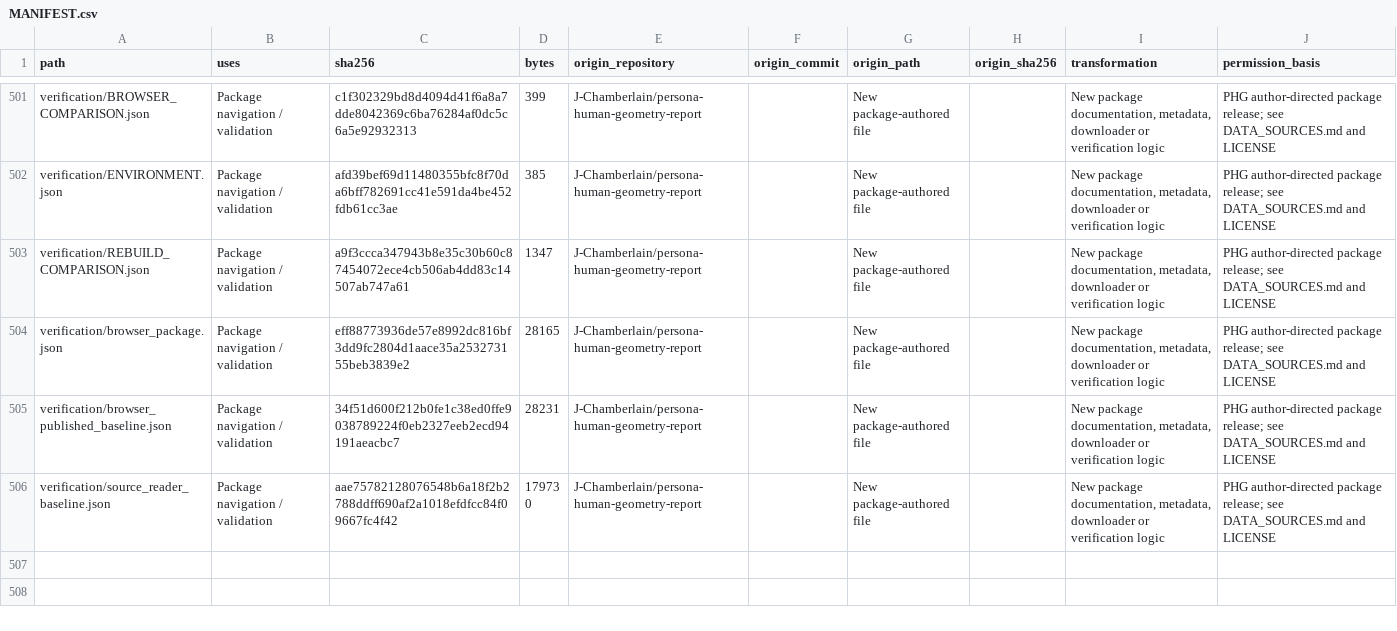
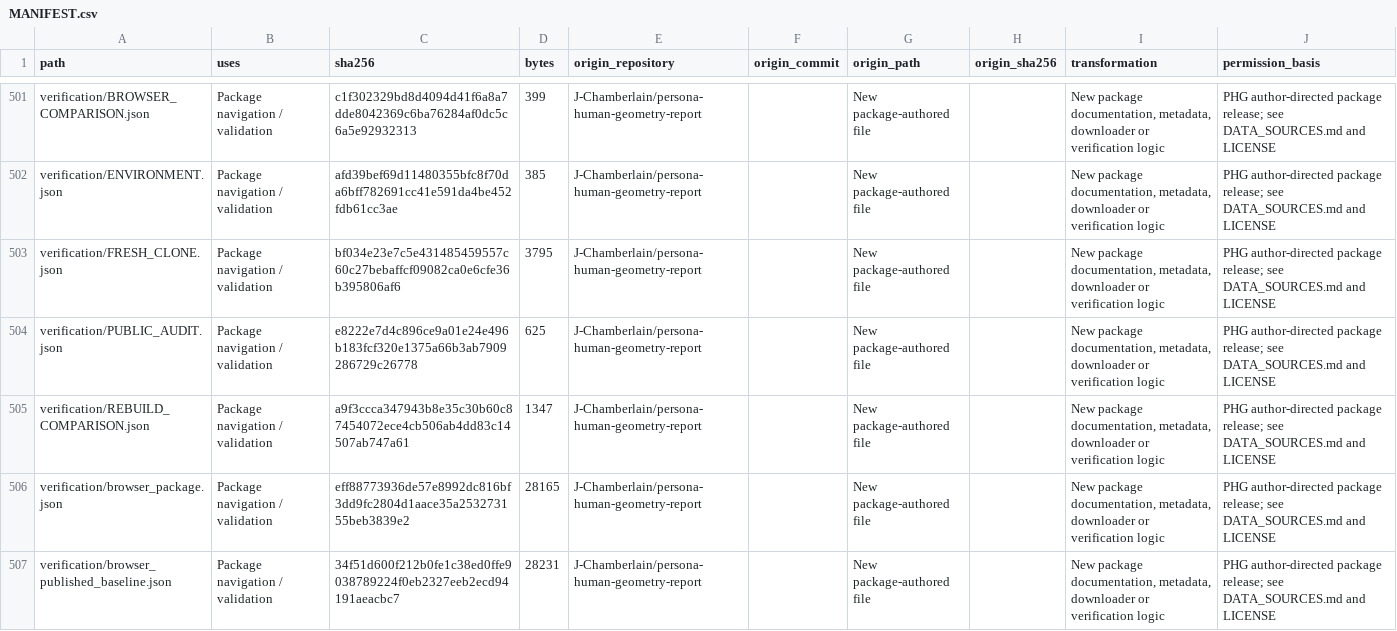
Before and after one commit to J-Chamberlain/persona-human-geometry-report, a CSV file: MANIFEST.csv, drawn as a sheet; only a part is shown, gaps mark what is left out; the shorter side is filled out with more unchanged rows; the diff covers the shown part only; the diff names each change by its address in the sheet, - before the commit and + after, or states it on an @@ line.

Commit message:
Record isolated rebuild, public audit, reference coverage and explicit blockers

```diff
--- a/MANIFEST.csv
+++ b/MANIFEST.csv
+row 503: verification/FRESH_CLONE.json | Package navigation / validation | bf034e23e7c5e431485459557c60c27bebaffcf09082ca0e6cfe36b395806af6 | 3795 | J-Chamberlain/persona-human-geometry-report |  | New package-authored file |  | New package documentation, metadata, downloader or verification logic | PHG author-directed package release; see DATA_SOURCES.md and LICENSE
+row 504: verification/PUBLIC_AUDIT.json | Package navigation / validation | e8222e7d4c896ce9a01e24e496b183fcf320e1375a66b3ab7909286729c26778 | 625 | J-Chamberlain/persona-human-geometry-report |  | New package-authored file |  | New package documentation, metadata, downloader or verification logic | PHG author-directed package release; see DATA_SOURCES.md and LICENSE
```
Also changed, not shown: 2 added rows and 2 edited cells elsewhere in this file, 5 other files.
